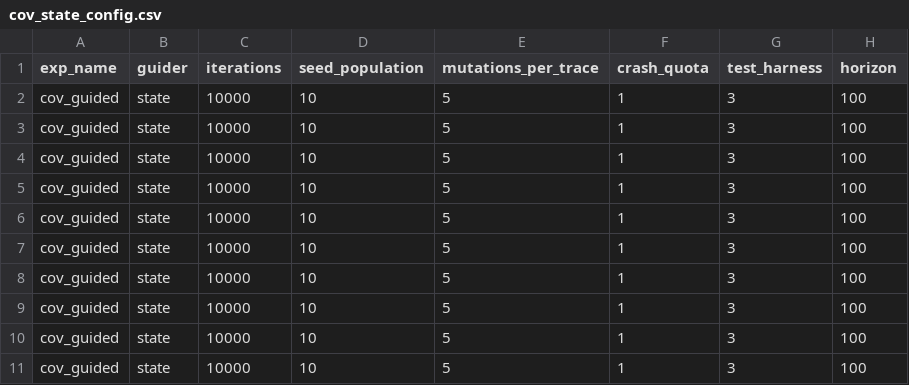
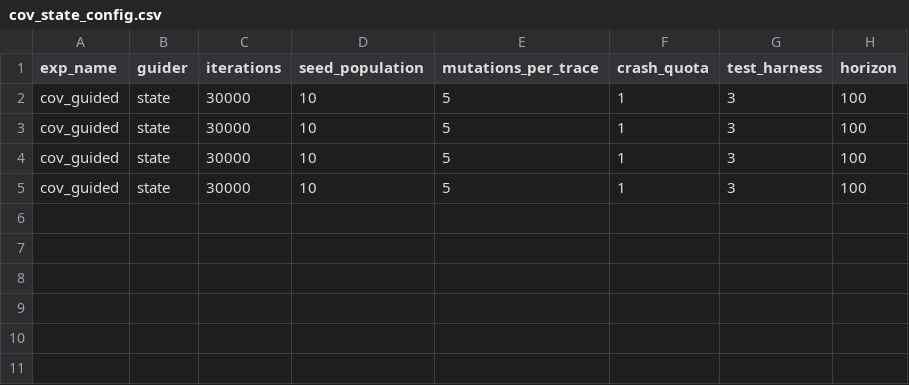
Before and after one commit to egeberkaygulcan/ratis-fuzzing, a CSV file: ratis-fuzzer/cov_state_config.csv, drawn as a sheet.

```diff
--- a/ratis-fuzzer/cov_state_config.csv
+++ b/ratis-fuzzer/cov_state_config.csv
@@ -1,11 +1,5 @@
 exp_name,guider,iterations,seed_population,mutations_per_trace,crash_quota,test_harness,horizon
-cov_guided,state,10000,10,5,1,3,100
-cov_guided,state,10000,10,5,1,3,100
-cov_guided,state,10000,10,5,1,3,100
-cov_guided,state,10000,10,5,1,3,100
-cov_guided,state,10000,10,5,1,3,100
-cov_guided,state,10000,10,5,1,3,100
-cov_guided,state,10000,10,5,1,3,100
-cov_guided,state,10000,10,5,1,3,100
-cov_guided,state,10000,10,5,1,3,100
-cov_guided,state,10000,10,5,1,3,100
+cov_guided,state,30000,10,5,1,3,100
+cov_guided,state,30000,10,5,1,3,100
+cov_guided,state,30000,10,5,1,3,100
+cov_guided,state,30000,10,5,1,3,100
```
Also changed, not shown: ratis-fuzzer/cov_trace_config.csv, ratis-fuzzer/random_2crash_config.csv, 6 other files.
